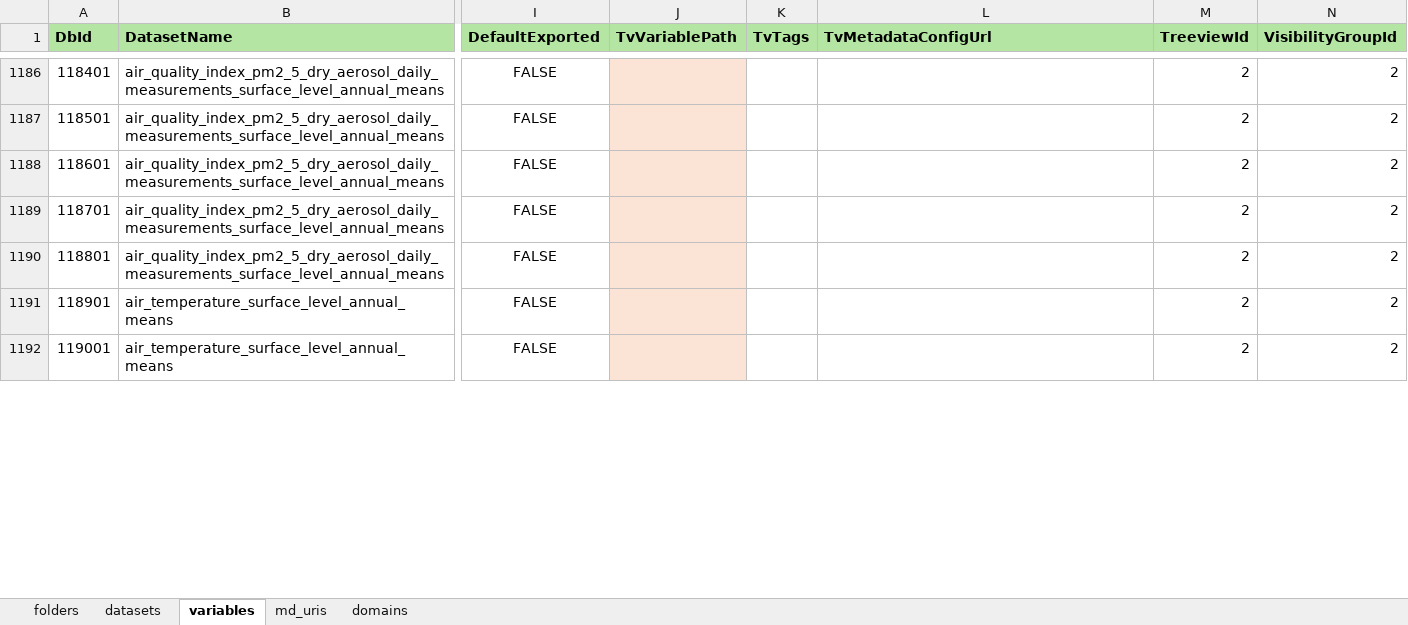
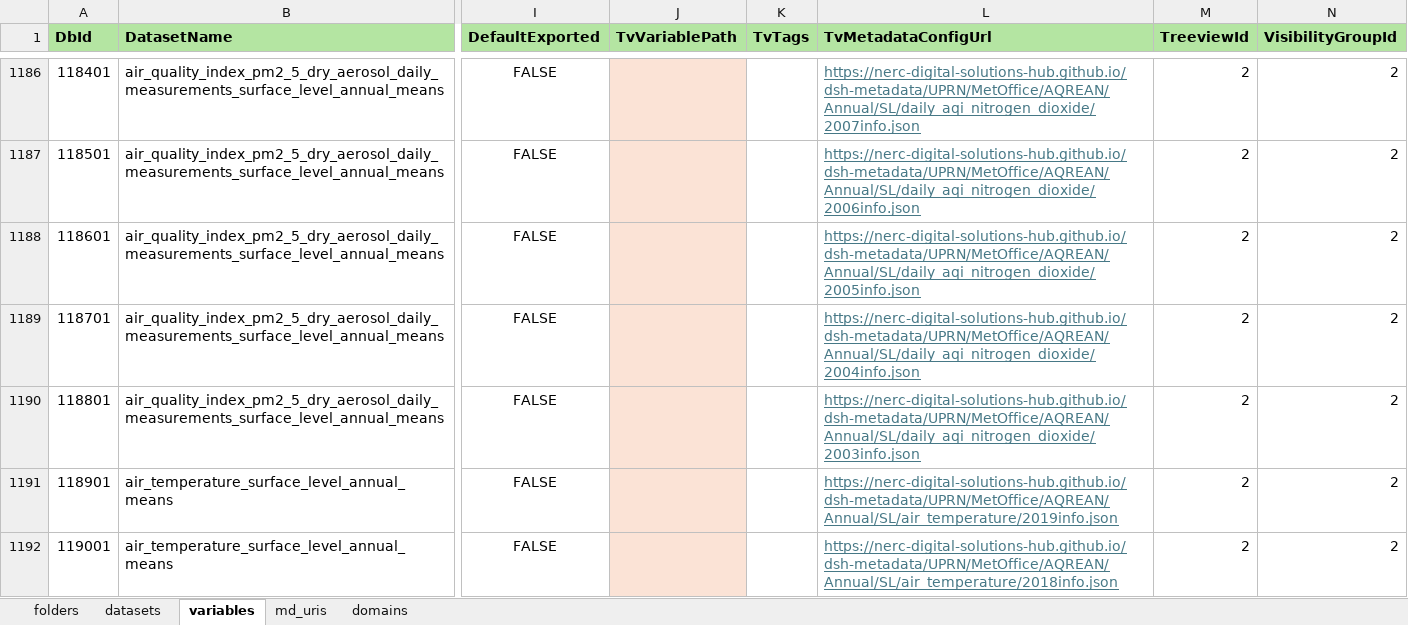
Before and after one commit to NERC-Digital-Solutions-Hub/dsh-content, an Excel workbook: pages/apps/uprn-service/config.xlsx, sheet variables, drawn as a sheet; only a part is shown, gaps mark what is left out; values as stored, in another font and other column widths than the file's, no borders; the diff covers the shown part only; the diff names each change by its address in the sheet, - before the commit and + after, or states it on an @@ line.

Commit message:
chore: added all urls of yearly variables of aqreans

```diff
--- a/pages/apps/uprn-service/config.xlsx (sheet variables)
+++ b/pages/apps/uprn-service/config.xlsx (sheet variables)
-L1186 (TvMetadataConfigUrl): (empty)
+L1186 (TvMetadataConfigUrl): https://nerc-digital-solutions-hub.github.io/dsh-metadata/UPRN/MetOffice/AQREAN/Annual/SL/daily_aqi_nitrogen_dioxide/2007info.json
-L1187 (TvMetadataConfigUrl): (empty)
+L1187 (TvMetadataConfigUrl): https://nerc-digital-solutions-hub.github.io/dsh-metadata/UPRN/MetOffice/AQREAN/Annual/SL/daily_aqi_nitrogen_dioxide/2006info.json
-L1188 (TvMetadataConfigUrl): (empty)
+L1188 (TvMetadataConfigUrl): https://nerc-digital-solutions-hub.github.io/dsh-metadata/UPRN/MetOffice/AQREAN/Annual/SL/daily_aqi_nitrogen_dioxide/2005info.json
-L1189 (TvMetadataConfigUrl): (empty)
+L1189 (TvMetadataConfigUrl): https://nerc-digital-solutions-hub.github.io/dsh-metadata/UPRN/MetOffice/AQREAN/Annual/SL/daily_aqi_nitrogen_dioxide/2004info.json
-L1190 (TvMetadataConfigUrl): (empty)
+L1190 (TvMetadataConfigUrl): https://nerc-digital-solutions-hub.github.io/dsh-metadata/UPRN/MetOffice/AQREAN/Annual/SL/daily_aqi_nitrogen_dioxide/2003info.json
-L1191 (TvMetadataConfigUrl): (empty)
+L1191 (TvMetadataConfigUrl): https://nerc-digital-solutions-hub.github.io/dsh-metadata/UPRN/MetOffice/AQREAN/Annual/SL/air_temperature/2019info.json
-L1192 (TvMetadataConfigUrl): (empty)
+L1192 (TvMetadataConfigUrl): https://nerc-digital-solutions-hub.github.io/dsh-metadata/UPRN/MetOffice/AQREAN/Annual/SL/air_temperature/2018info.json
```
Also changed, not shown: 350 edited cells elsewhere in this sheet.
